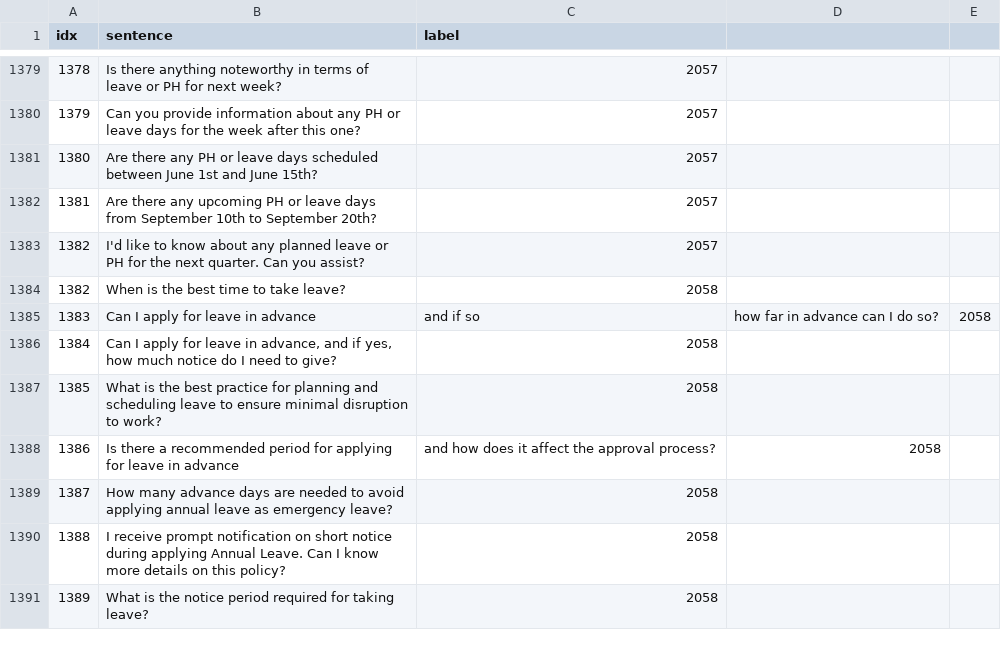
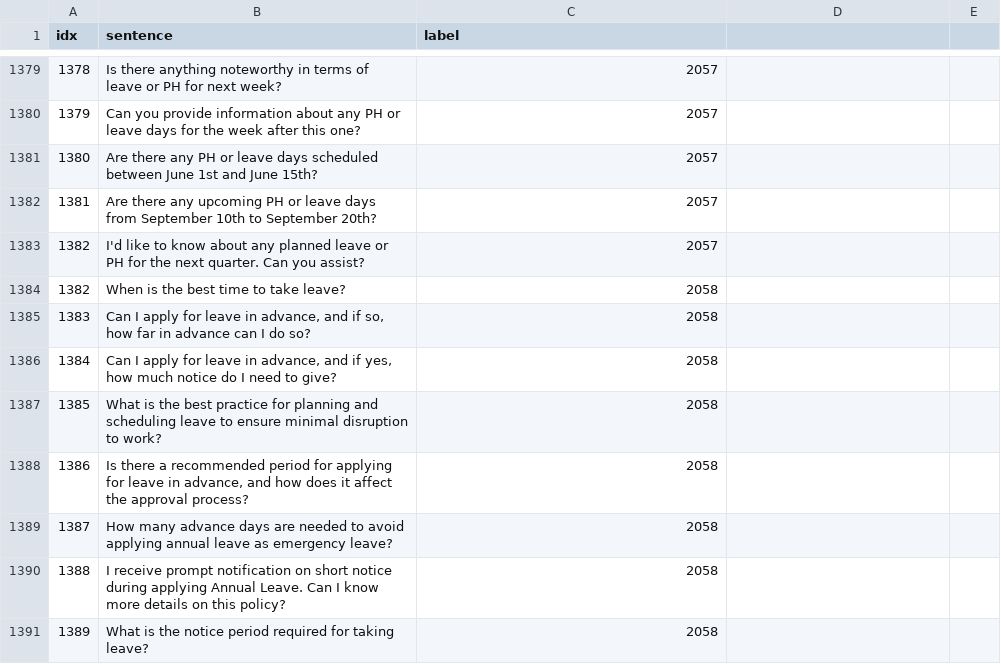
Before and after one commit to KaWengNg/DataSet, a CSV file: train_LMS.csv, drawn as a sheet; only a part is shown, gaps mark what is left out; the diff covers the shown part only.

Commit message:
Update train_LMS.csv

```diff
--- a/train_LMS.csv
+++ b/train_LMS.csv
@@ -1384,6 +1384,6 @@
 1382,When is the best time to take leave?,2058
-1383,Can I apply for leave in advance, and if so, how far in advance can I do so?,2058
+1383,"Can I apply for leave in advance, and if so, how far in advance can I do so?",2058
 1384,"Can I apply for leave in advance, and if yes, how much notice do I need to give?",2058
 1385,What is the best practice for planning and scheduling leave to ensure minimal disruption to work?,2058
-1386,Is there a recommended period for applying for leave in advance, and how does it affect the approval process?,2058
+1386,"Is there a recommended period for applying for leave in advance, and how does it affect the approval process?",2058
 1387,How many advance days are needed to avoid applying annual leave as emergency leave?,2058
```
Also changed, not shown: 37 edited cells elsewhere in this file.
